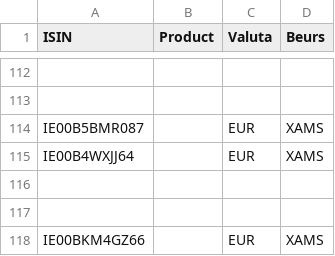
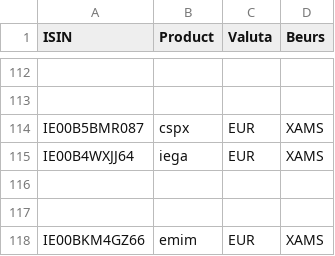
Before and after one commit to gpiantoni/ishares, a CSV file: ishares/data/degiro.csv, drawn as a sheet; only a part is shown, gaps mark what is left out; the diff names each change by its address in the sheet, - before the commit and + after, or states it on an @@ line.

Commit message:
use names so there are no NaN

```diff
--- a/ishares/data/degiro.csv
+++ b/ishares/data/degiro.csv
-B114 (Product): (empty)
+B114 (Product): cspx
-B115 (Product): (empty)
+B115 (Product): iega
-B118 (Product): (empty)
+B118 (Product): emim
```
